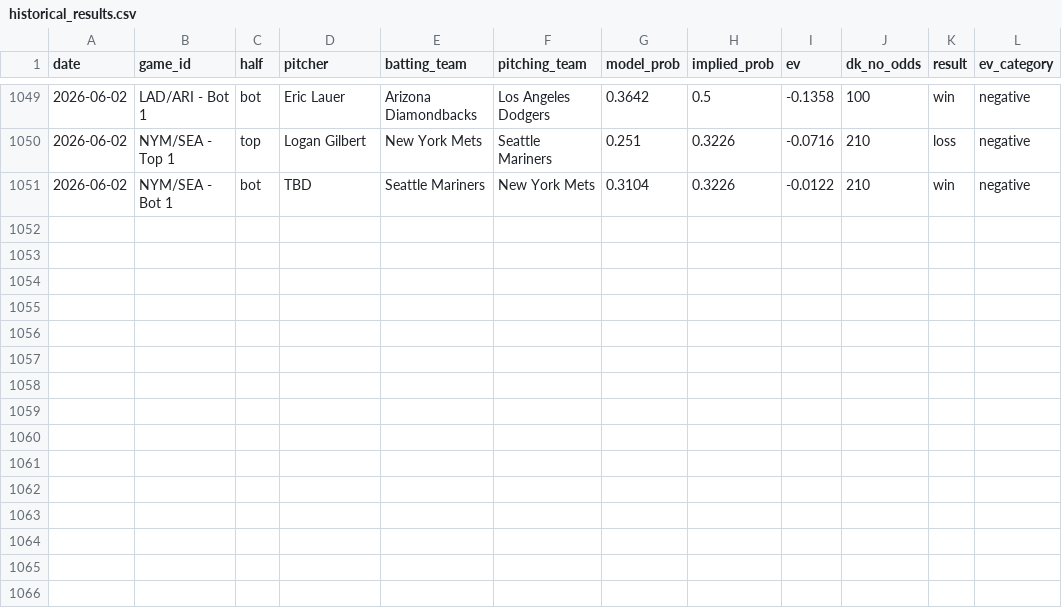
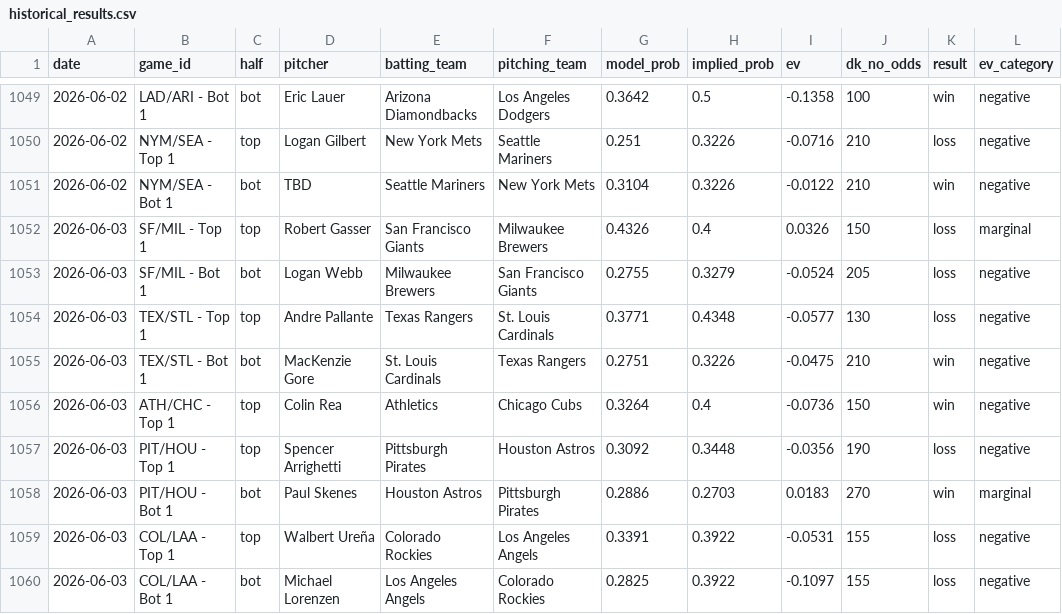
Before and after one commit to austinlmcconnell/mlb-nsfi-model, a CSV file: historical_results.csv, drawn as a sheet; only a part is shown, gaps mark what is left out; the diff names each change by its address in the sheet, - before the commit and + after, or states it on an @@ line.

```diff
--- a/historical_results.csv
+++ b/historical_results.csv
+row 1052: 2026-06-03 | SF/MIL - Top 1 | top | Robert Gasser | San Francisco Giants | Milwaukee Brewers | 0.4326 | 0.4 | 0.0326 | 150 | loss | marginal
+row 1053: 2026-06-03 | SF/MIL - Bot 1 | bot | Logan Webb | Milwaukee Brewers | San Francisco Giants | 0.2755 | 0.3279 | -0.0524 | 205 | loss | negative
+row 1054: 2026-06-03 | TEX/STL - Top 1 | top | Andre Pallante | Texas Rangers | St. Louis Cardinals | 0.3771 | 0.4348 | -0.0577 | 130 | loss | negative
+row 1055: 2026-06-03 | TEX/STL - Bot 1 | bot | MacKenzie Gore | St. Louis Cardinals | Texas Rangers | 0.2751 | 0.3226 | -0.0475 | 210 | win | negative
+row 1056: 2026-06-03 | ATH/CHC - Top 1 | top | Colin Rea | Athletics | Chicago Cubs | 0.3264 | 0.4 | -0.0736 | 150 | win | negative
+row 1057: 2026-06-03 | PIT/HOU - Top 1 | top | Spencer Arrighetti | Pittsburgh Pirates | Houston Astros | 0.3092 | 0.3448 | -0.0356 | 190 | loss | negative
+row 1058: 2026-06-03 | PIT/HOU - Bot 1 | bot | Paul Skenes | Houston Astros | Pittsburgh Pirates | 0.2886 | 0.2703 | 0.0183 | 270 | win | marginal
+row 1059: 2026-06-03 | COL/LAA - Top 1 | top | Walbert Ureña | Colorado Rockies | Los Angeles Angels | 0.3391 | 0.3922 | -0.0531 | 155 | loss | negative
+row 1060: 2026-06-03 | COL/LAA - Bot 1 | bot | Michael Lorenzen | Los Angeles Angels | Colorado Rockies | 0.2825 | 0.3922 | -0.1097 | 155 | loss | negative
```
Also changed, not shown: 1 other file.
